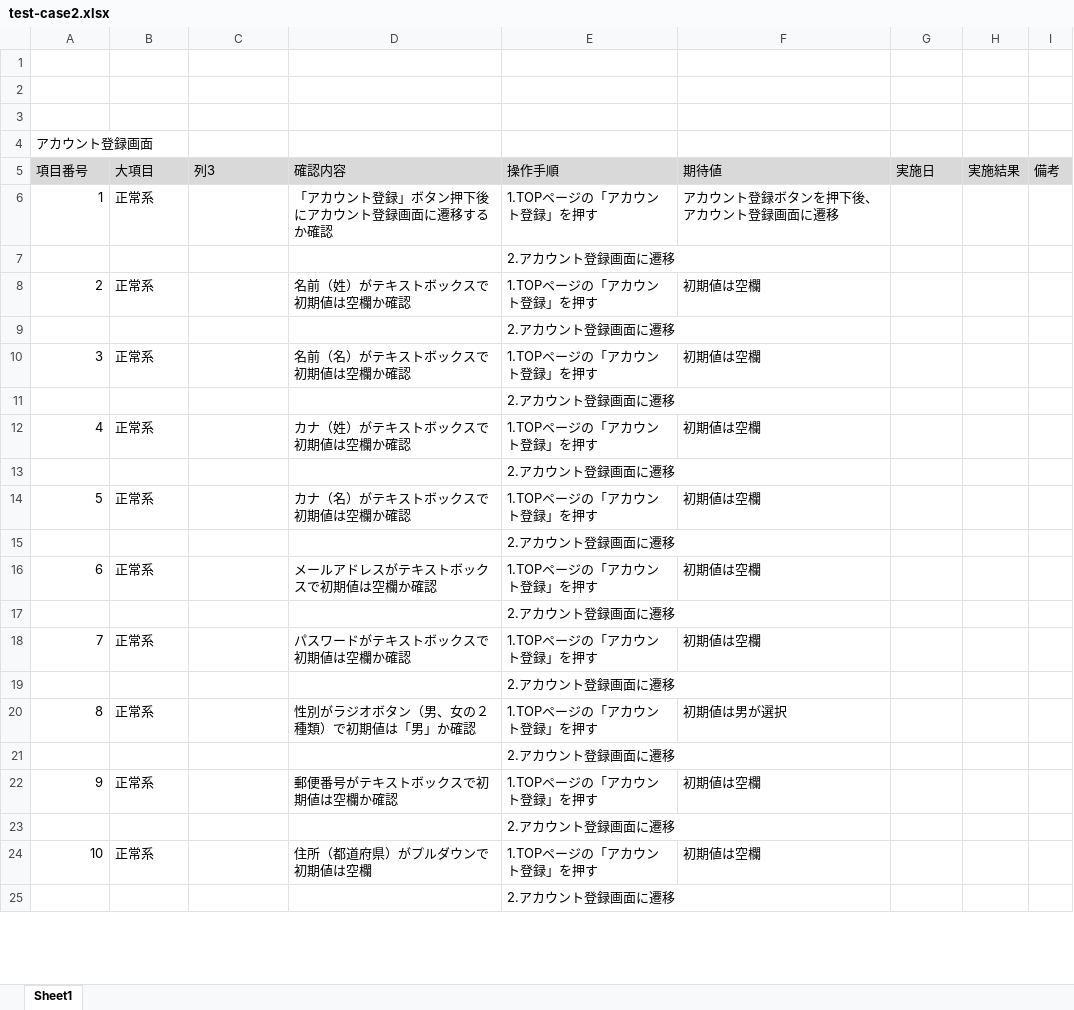
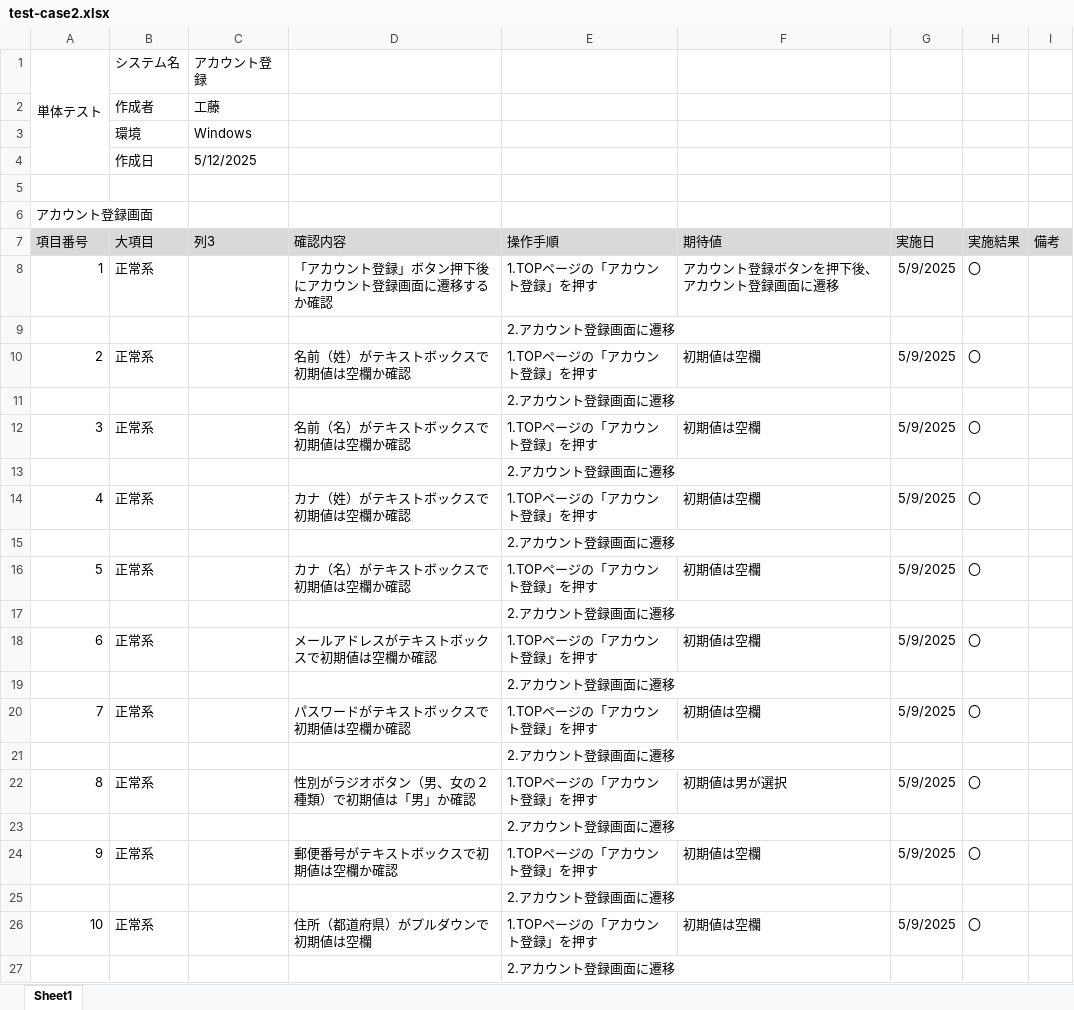
Before and after one commit to KeinF0rest/test-case, an Excel workbook: test-case2.xlsx, sheet Sheet1, drawn as a sheet; only a part is shown; values as stored, in another font and other column widths than the file's, no borders; table styles not drawn; addresses are those after the commit; the diff covers the shown part only; the diff names each change by its address in the sheet, - before the commit and + after, or states it on an @@ line.

```diff
--- a/test-case2.xlsx (sheet Sheet1)
+++ b/test-case2.xlsx (sheet Sheet1)
-row 1: (empty)
+row 1: 単体テスト | システム名 | アカウント登録
+A1:A4 merged
-row 2: (empty)
+row 2:  | 作成者 | 工藤
+row 3:  | 環境 | Windows
+row 4:  | 作成日 | 5/12/2025
-G8 (実施日): (empty)
+G8 (実施日): 5/9/2025
-H8 (実施結果): (empty)
+H8 (実施結果): 〇
-G10 (実施日): (empty)
+G10 (実施日): 5/9/2025
-H10 (実施結果): (empty)
+H10 (実施結果): 〇
-G12 (実施日): (empty)
+G12 (実施日): 5/9/2025
-H12 (実施結果): (empty)
+H12 (実施結果): 〇
-G14 (実施日): (empty)
+G14 (実施日): 5/9/2025
-H14 (実施結果): (empty)
+H14 (実施結果): 〇
-G16 (実施日): (empty)
+G16 (実施日): 5/9/2025
-H16 (実施結果): (empty)
+H16 (実施結果): 〇
-G18 (実施日): (empty)
+G18 (実施日): 5/9/2025
-H18 (実施結果): (empty)
+H18 (実施結果): 〇
-G20 (実施日): (empty)
+G20 (実施日): 5/9/2025
-H20 (実施結果): (empty)
+H20 (実施結果): 〇
-G22 (実施日): (empty)
+G22 (実施日): 5/9/2025
-H22 (実施結果): (empty)
+H22 (実施結果): 〇
-G24 (実施日): (empty)
+G24 (実施日): 5/9/2025
-H24 (実施結果): (empty)
+H24 (実施結果): 〇
-G26 (実施日): (empty)
+G26 (実施日): 5/9/2025
-H26 (実施結果): (empty)
+H26 (実施結果): 〇
```
Also changed, not shown: 96 edited cells elsewhere in this sheet.
